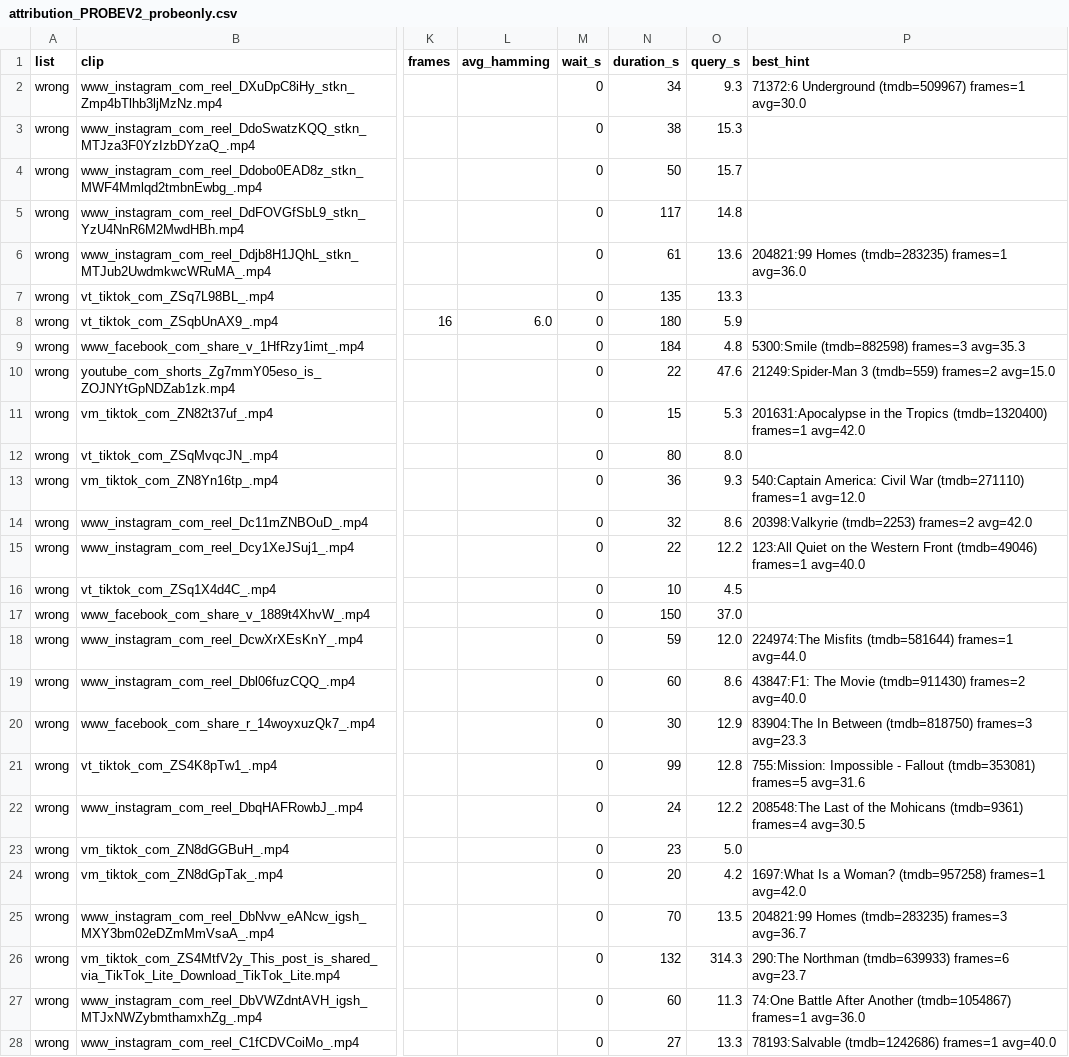
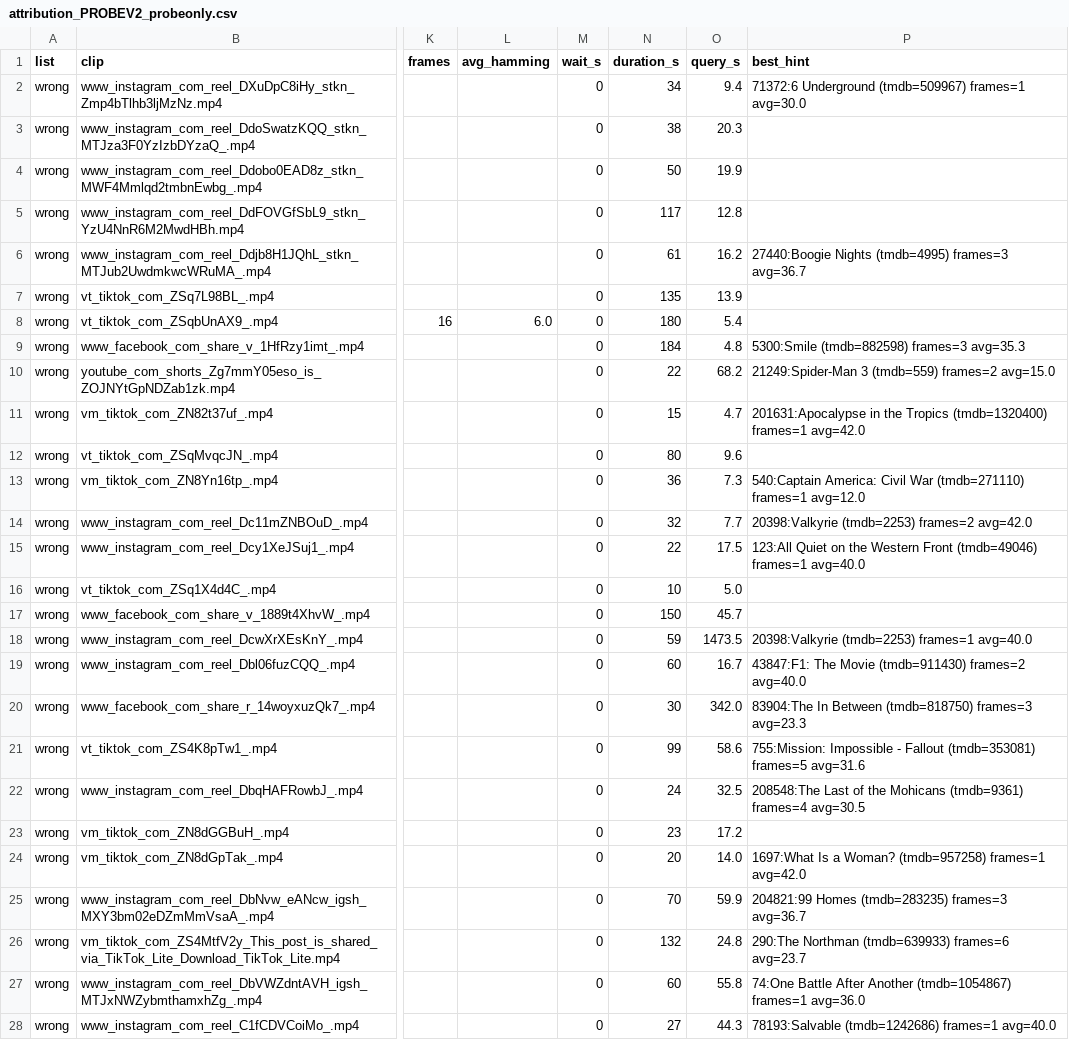
Before and after one commit to Nadaaa72/pdq-testing, a CSV file: output/attribution_PROBEV2_probeonly.csv, drawn as a sheet; only a part is shown, gaps mark what is left out; the diff covers the shown part only; the diff names each change by its address in the sheet, - before the commit and + after, or states it on an @@ line.

```diff
--- a/output/attribution_PROBEV2_probeonly.csv
+++ b/output/attribution_PROBEV2_probeonly.csv
-O2 (query_s): 9.3
+O2 (query_s): 9.4
-O3 (query_s): 15.3
+O3 (query_s): 20.3
-O4 (query_s): 15.7
+O4 (query_s): 19.9
-O5 (query_s): 14.8
+O5 (query_s): 12.8
-O6 (query_s): 13.6
+O6 (query_s): 16.2
-P6 (best_hint): 204821:99 Homes (tmdb=283235) frames=1 avg=36.0
+P6 (best_hint): 27440:Boogie Nights (tmdb=4995) frames=3 avg=36.7
-O7 (query_s): 13.3
+O7 (query_s): 13.9
-O8 (query_s): 5.9
+O8 (query_s): 5.4
-O10 (query_s): 47.6
+O10 (query_s): 68.2
-O11 (query_s): 5.3
+O11 (query_s): 4.7
-O12 (query_s): 8.0
+O12 (query_s): 9.6
-O13 (query_s): 9.3
+O13 (query_s): 7.3
-O14 (query_s): 8.6
+O14 (query_s): 7.7
-O15 (query_s): 12.2
+O15 (query_s): 17.5
-O16 (query_s): 4.5
+O16 (query_s): 5.0
-O17 (query_s): 37.0
+O17 (query_s): 45.7
-O18 (query_s): 12.0
+O18 (query_s): 1473.5
-P18 (best_hint): 224974:The Misfits (tmdb=581644) frames=1 avg=44.0
+P18 (best_hint): 20398:Valkyrie (tmdb=2253) frames=1 avg=40.0
-O19 (query_s): 8.6
+O19 (query_s): 16.7
-O20 (query_s): 12.9
+O20 (query_s): 342.0
-O21 (query_s): 12.8
+O21 (query_s): 58.6
-O22 (query_s): 12.2
+O22 (query_s): 32.5
-O23 (query_s): 5.0
+O23 (query_s): 17.2
-O24 (query_s): 4.2
+O24 (query_s): 14.0
-O25 (query_s): 13.5
+O25 (query_s): 59.9
-O26 (query_s): 314.3
+O26 (query_s): 24.8
-O27 (query_s): 11.3
+O27 (query_s): 55.8
-O28 (query_s): 13.3
+O28 (query_s): 44.3
```
Also changed, not shown: 110 edited cells elsewhere in this file, 9 other files.
